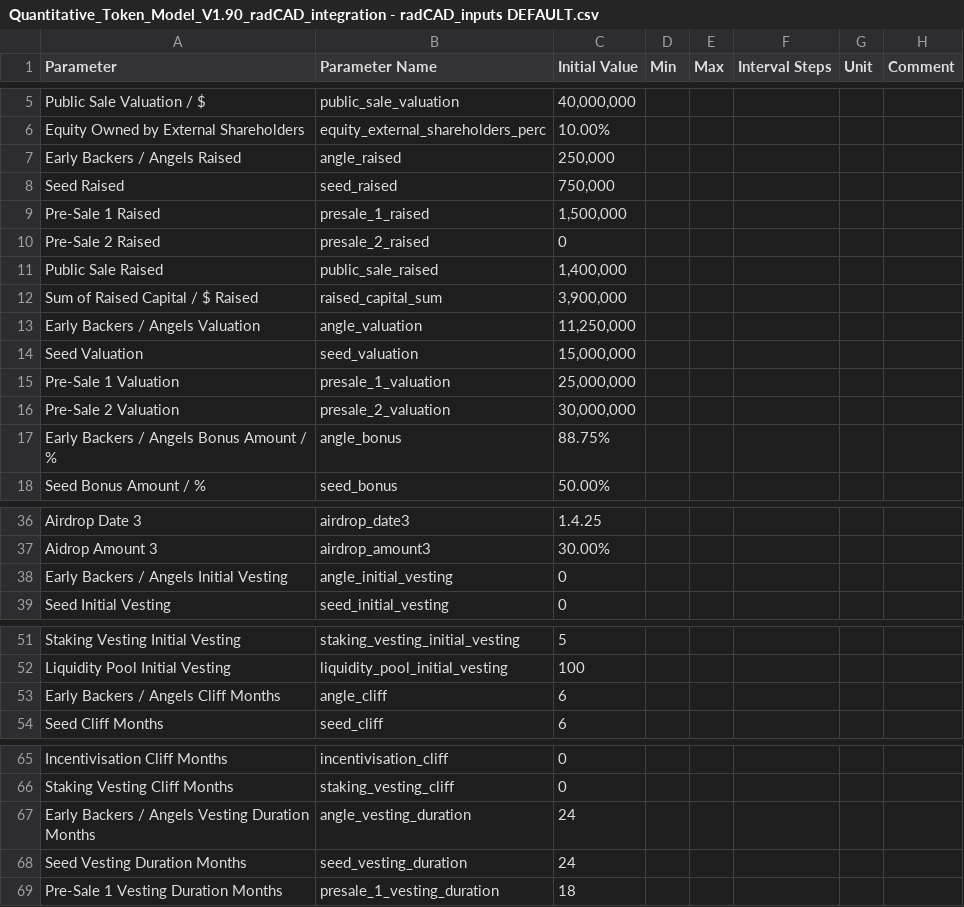
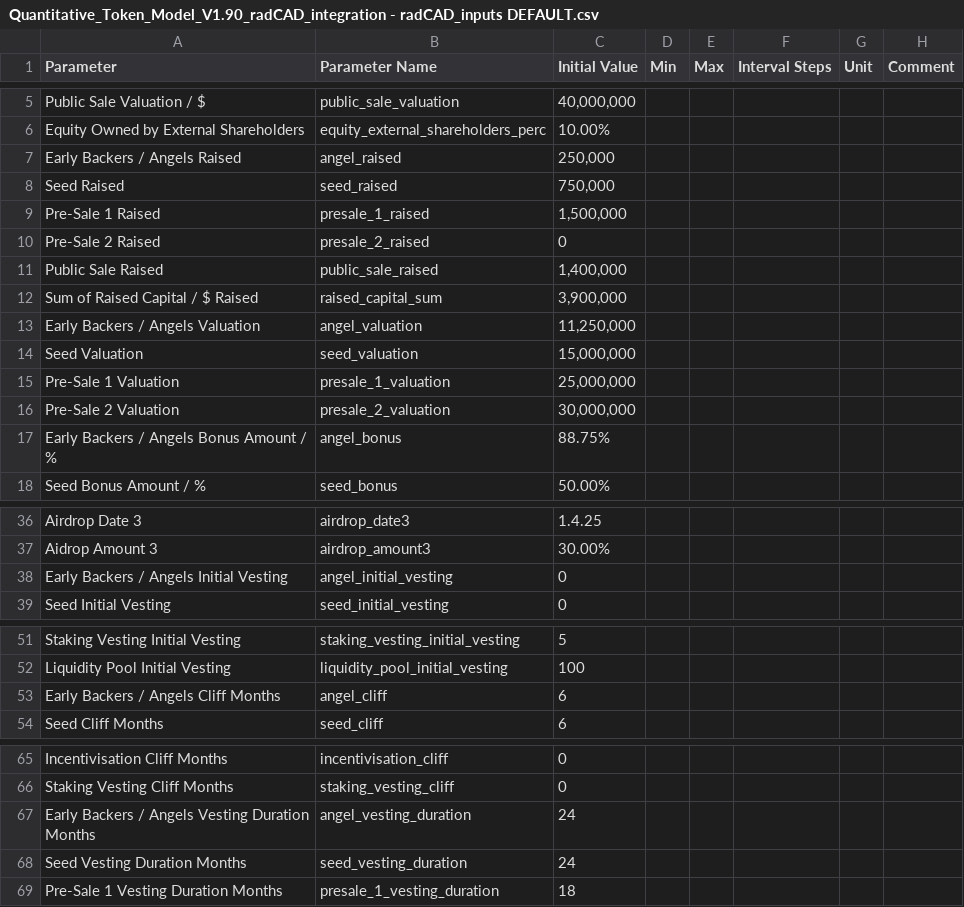
Before and after one commit to OutlierVentures/QTM-Interface, a CSV file: data/Quantitative_Token_Model_V1.90_radCAD_integration - radCAD_inputs DEFAULT.csv, drawn as a sheet; only a part is shown, gaps mark what is left out.

Commit message:
fix: variable typo

```diff
--- a/data/Quantitative_Token_Model_V1.90_radCAD_integration - radCAD_inputs DEFAULT.csv
+++ b/data/Quantitative_Token_Model_V1.90_radCAD_integration - radCAD_inputs DEFAULT.csv
@@ -6,3 +6,3 @@ Public Sale Valuation / $,public_sale_valuation,"40,000,000",,,,,
 Equity Owned by External Shareholders,equity_external_shareholders_perc,10.00%,,,,,
-Early Backers / Angels Raised,angle_raised,"250,000",,,,,
+Early Backers / Angels Raised,angel_raised,"250,000",,,,,
 Seed Raised,seed_raised,"750,000",,,,,
@@ -12,3 +12,3 @@ Public Sale Raised,public_sale_raised,"1,400,000",,,,,
 Sum of Raised Capital / $ Raised,raised_capital_sum,"3,900,000",,,,,
-Early Backers / Angels Valuation,angle_valuation,"11,250,000",,,,,
+Early Backers / Angels Valuation,angel_valuation,"11,250,000",,,,,
 Seed Valuation,seed_valuation,"15,000,000",,,,,
@@ -16,3 +16,3 @@ Pre-Sale 1 Valuation,presale_1_valuation,"25,000,000",,,,,
 Pre-Sale 2 Valuation,presale_2_valuation,"30,000,000",,,,,
-Early Backers / Angels Bonus Amount / %,angle_bonus,88.75%,,,,,
+Early Backers / Angels Bonus Amount / %,angel_bonus,88.75%,,,,,
 Seed Bonus Amount / %,seed_bonus,50.00%,,,,,
@@ -37,3 +37,3 @@ Airdrop Date 3,airdrop_date3,1.4.25,,,,,
 Aidrop Amount 3,airdrop_amount3,30.00%,,,,,
-Early Backers / Angels Initial Vesting,angle_initial_vesting,0,,,,,
+Early Backers / Angels Initial Vesting,angel_initial_vesting,0,,,,,
 Seed Initial Vesting,seed_initial_vesting,0,,,,,
@@ -52,3 +52,3 @@ Staking Vesting Initial Vesting,staking_vesting_initial_vesting,5,,,,,
 Liquidity Pool Initial Vesting,liquidity_pool_initial_vesting,100,,,,,
-Early Backers / Angels Cliff Months,angle_cliff,6,,,,,
+Early Backers / Angels Cliff Months,angel_cliff,6,,,,,
 Seed Cliff Months,seed_cliff,6,,,,,
@@ -66,3 +66,3 @@ Incentivisation Cliff Months,incentivisation_cliff,0,,,,,
 Staking Vesting Cliff Months,staking_vesting_cliff,0,,,,,
-Early Backers / Angels Vesting Duration Months,angle_vesting_duration,24,,,,,
+Early Backers / Angels Vesting Duration Months,angel_vesting_duration,24,,,,,
 Seed Vesting Duration Months,seed_vesting_duration,24,,,,,
```
Also changed, not shown: data/Quantitative_Token_Model_V1.90_radCAD_integration - radCAD_inputs.csv, 6 other files.
